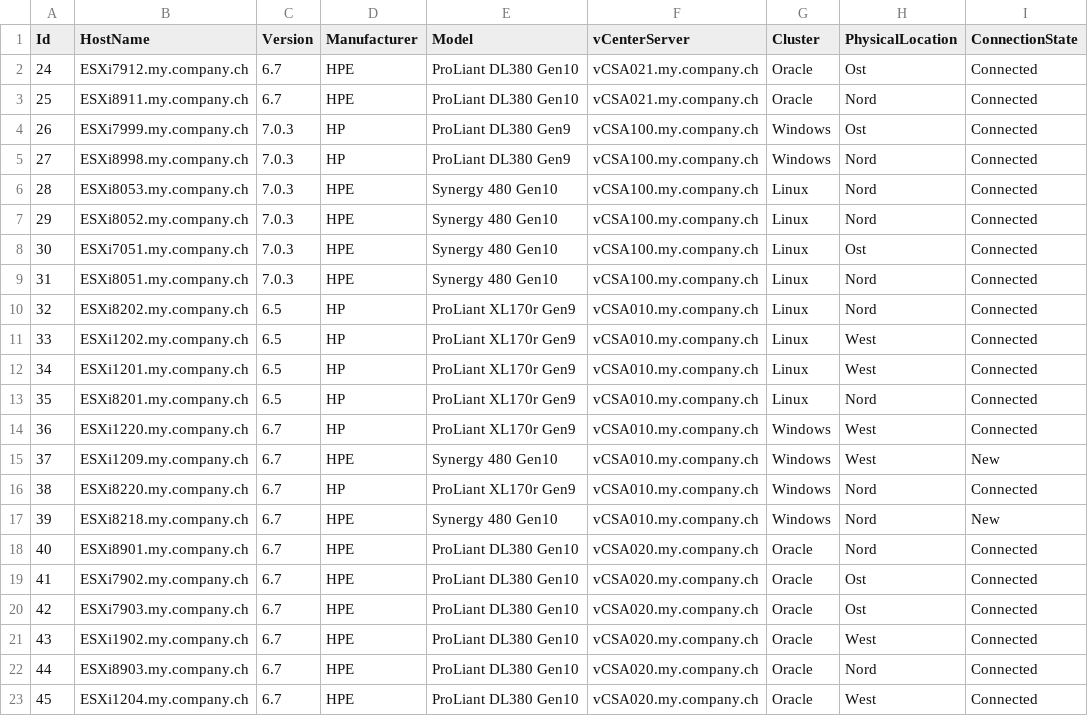
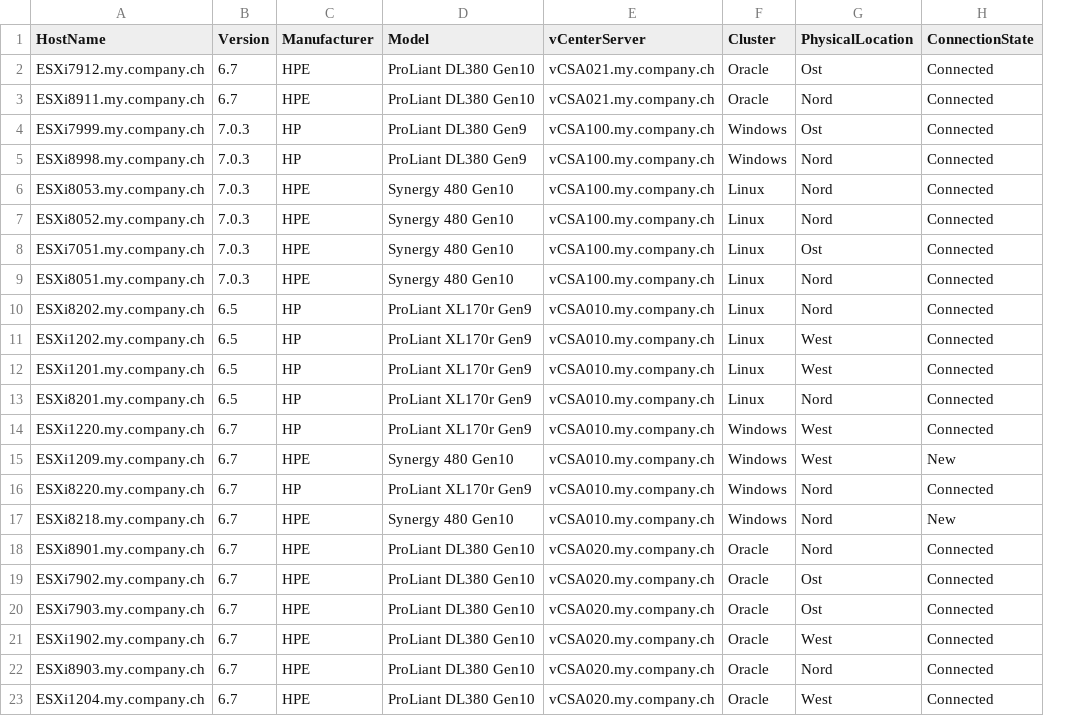
Before and after one commit to tinuwalther/PSXiDiag, a CSV file: data/Inventory.csv, drawn as a sheet; the diff names each change by its address in the sheet, - before the commit and + after, or states it on an @@ line.

```diff
--- a/data/Inventory.csv
+++ b/data/Inventory.csv
-column A (Id), rows 2-23: 24 | 25 | 26 | 27 | 28 | 29 | 30 | 31 | 32 | 33 | 34 | 35 | 36 | 37 | 38 | 39 | 40 | 41 | 42 | 43 | 44 | 45
```
Also changed, not shown: pode/input/Inventory.csv, 2 other files.
